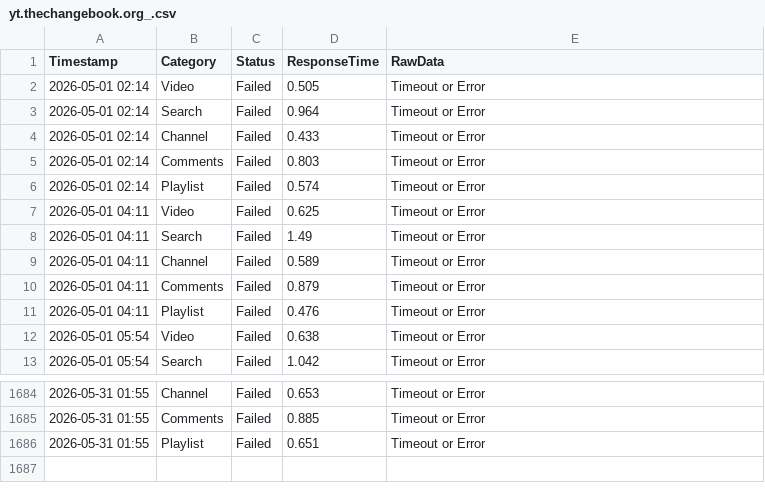
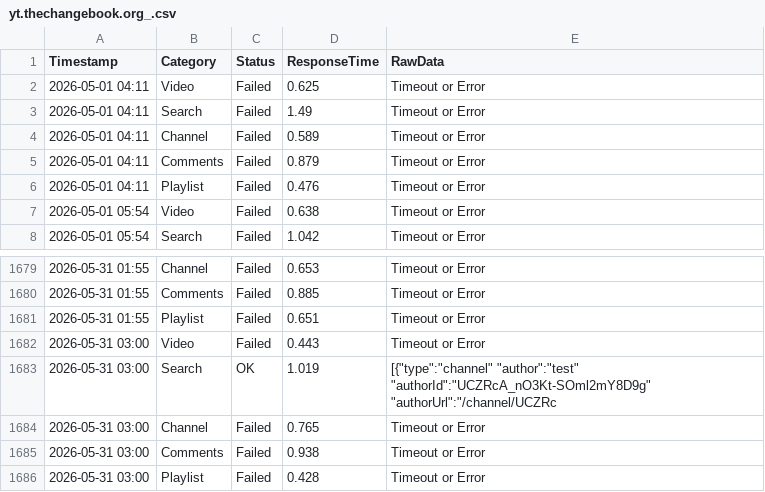
Before and after one commit to yuto1106110/invidious-health, a CSV file: logs/yt.thechangebook.org_.csv, drawn as a sheet; only a part is shown, gaps mark what is left out; removed rows and columns are numbered as before the commit, all else as after; the diff names each change by its address in the sheet, - before the commit and + after, or states it on an @@ line.

```diff
--- a/logs/yt.thechangebook.org_.csv
+++ b/logs/yt.thechangebook.org_.csv
-row 2: 2026-05-01 02:14 | Video | Failed | 0.505 | Timeout or Error
-row 3: 2026-05-01 02:14 | Search | Failed | 0.964 | Timeout or Error
-row 4: 2026-05-01 02:14 | Channel | Failed | 0.433 | Timeout or Error
-row 5: 2026-05-01 02:14 | Comments | Failed | 0.803 | Timeout or Error
-row 6: 2026-05-01 02:14 | Playlist | Failed | 0.574 | Timeout or Error
+row 1682: 2026-05-31 03:00 | Video | Failed | 0.443 | Timeout or Error
+row 1683: 2026-05-31 03:00 | Search | OK | 1.019 | [{"type":"channel" "author":"test" "authorId":"UCZRcA_nO3Kt-SOml2mY8D9g" "authorUrl":"/channel/UCZRc
+row 1684: 2026-05-31 03:00 | Channel | Failed | 0.765 | Timeout or Error
+row 1685: 2026-05-31 03:00 | Comments | Failed | 0.938 | Timeout or Error
+row 1686: 2026-05-31 03:00 | Playlist | Failed | 0.428 | Timeout or Error
```
Also changed, not shown: logs/inv.kamuridesu.com_.csv, logs/invidious.ducks.party_.csv, 8 other files.
